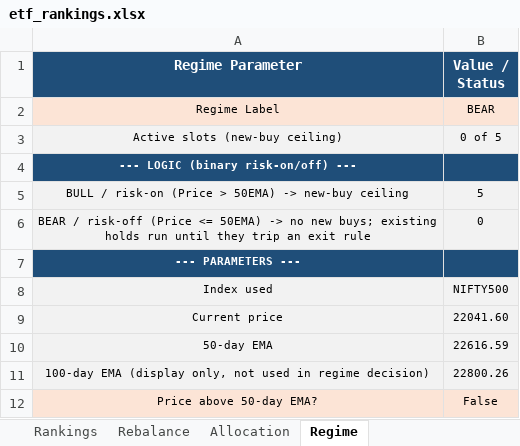
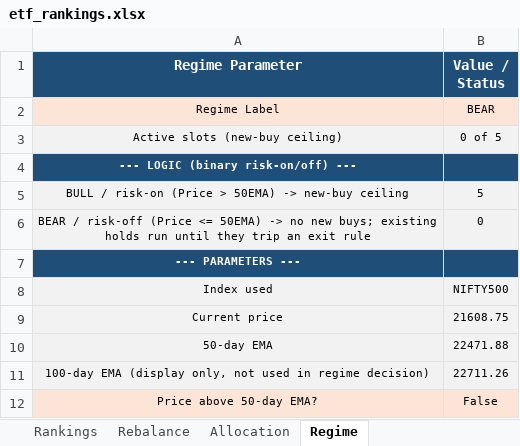
Before and after one commit to ameetst/code, an Excel workbook: momentum/ETFs/etf_rankings.xlsx, sheet Regime, drawn as a sheet; values as stored, in another font and other column widths than the file's, no borders; the diff names each change by its address in the sheet, - before the commit and + after, or states it on an @@ line.

```diff
--- a/momentum/ETFs/etf_rankings.xlsx (sheet Regime)
+++ b/momentum/ETFs/etf_rankings.xlsx (sheet Regime)
-B9 (Value / Status): 22041.60
+B9 (Value / Status): 21608.75
-B10 (Value / Status): 22616.59
+B10 (Value / Status): 22471.88
-B11 (Value / Status): 22800.26
+B11 (Value / Status): 22711.26
```
Also changed, not shown: sheet Rankings, sheet Rebalance, momentum/ETFs/ETF_updated.xlsx, 22 other files.
